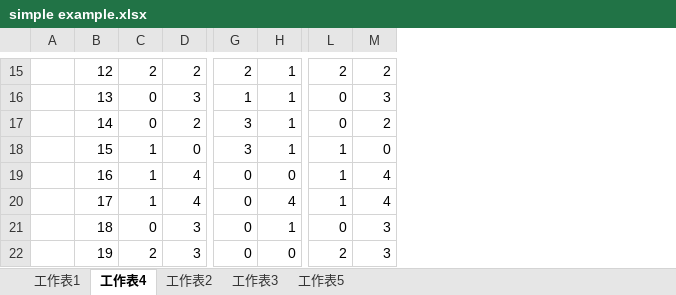
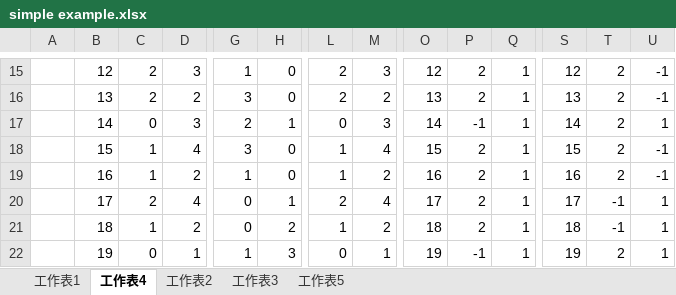
Before and after one commit to R64825/NTUIIE-Research, an Excel workbook: ppt/simple example.xlsx, sheet 工作表4, drawn as a sheet; only a part is shown, gaps mark what is left out; values as stored, in another font and other column widths than the file's, no borders; charts and pictures not drawn; the diff covers the shown part only; the diff names each change by its address in the sheet, - before the commit and + after, or states it on an @@ line.

```diff
--- a/ppt/simple example.xlsx (sheet 工作表4)
+++ b/ppt/simple example.xlsx (sheet 工作表4)
+column O, rows 15-22: 12 | 13 | 14 | 15 | 16 | 17 | 18 | 19
+column P, rows 15-22: 2 | 2 | -1 | 2 | 2 | 2 | 2 | -1
+column Q, rows 15-22: all 1
+column S, rows 15-22: 12 | 13 | 14 | 15 | 16 | 17 | 18 | 19
+column T, rows 15-22: 2 | 2 | 2 | 2 | 2 | -1 | -1 | 2
+column U, rows 15-22: -1 | -1 | 1 | -1 | -1 | 1 | 1 | 1
-D15: 2
+D15: 3
-G15: 2
+G15: 1
-H15:H16: 1
+H15:H16: 0
-M15: 2
+M15: 3
-C16: 0
+C16: 2
-D16: 3
+D16: 2
-G16: 1
+G16: 3
-L16: 0
+L16: 2
-M16: 3
+M16: 2
-D17: 2
+D17: 3
-G17: 3
+G17: 2
-M17: 2
+M17: 3
-D18: 0
+D18: 4
-H18: 1
+H18: 0
-M18: 0
+M18: 4
-D19: 4
+D19: 2
-G19: 0
+G19: 1
-M19: 4
+M19: 2
-C20: 1
+C20: 2
-H20: 4
+H20: 1
-L20: 1
+L20: 2
-C21: 0
+C21: 1
-D21: 3
+D21: 2
-H21: 1
+H21: 2
-L21: 0
+L21: 1
-M21: 3
+M21: 2
-C22: 2
+C22: 0
-D22: 3
+D22: 1
-G22: 0
+G22: 1
-H22: 0
+H22: 3
-L22: 2
+L22: 0
-M22: 3
+M22: 1
```
Also changed, not shown: 2 added columns and 205 edited cells elsewhere in this sheet, sheet 工作表1, sheet 工作表5, charts or pictures, 4 other files.
